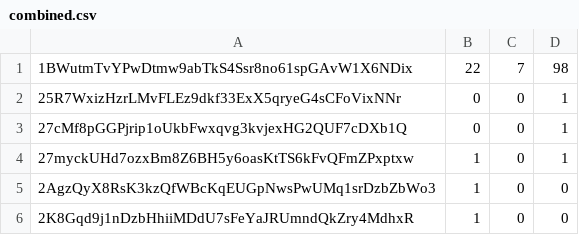
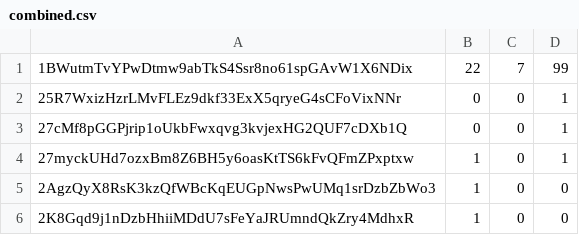
Before and after one commit to boringprotocol/motherbored, a CSV file: data/nft-snapshot/combined.csv, drawn as a sheet; only a part is shown.

Commit message:
Update combined.csv

```diff
--- a/data/nft-snapshot/combined.csv
+++ b/data/nft-snapshot/combined.csv
@@ -1,2 +1,2 @@
-1BWutmTvYPwDtmw9abTkS4Ssr8no61spGAvW1X6NDix,22,7,98
+1BWutmTvYPwDtmw9abTkS4Ssr8no61spGAvW1X6NDix,22,7,99
 25R7WxizHzrLMvFLEz9dkf33ExX5qryeG4sCFoVixNNr,0,0,1
```
